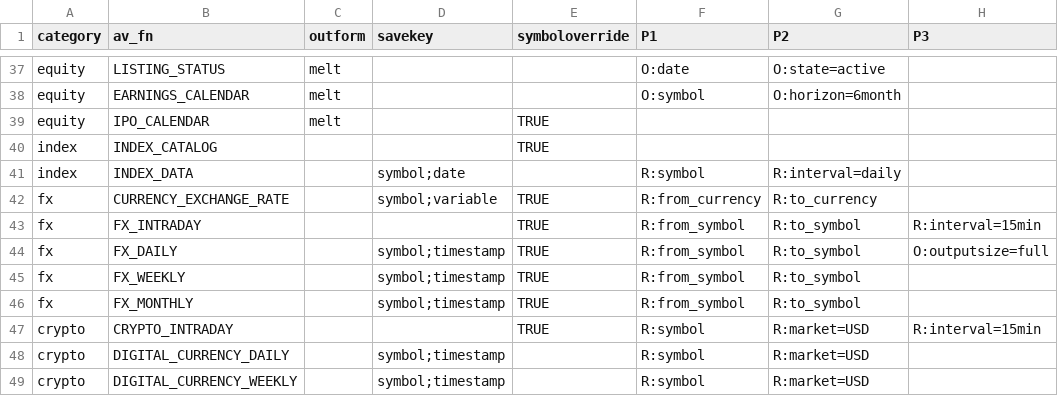
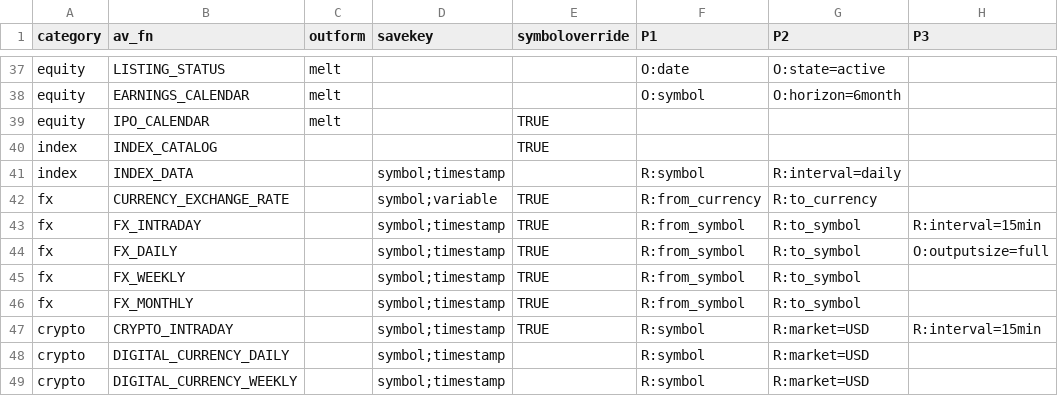
Before and after one commit to derekholmes0/alphavantagepf, a CSV file: inst/extdata/av_funcmap.csv, drawn as a sheet; only a part is shown, gaps mark what is left out; the diff names each change by its address in the sheet, - before the commit and + after, or states it on an @@ line.

Commit message:
chg all date->timestamp

```diff
--- a/inst/extdata/av_funcmap.csv
+++ b/inst/extdata/av_funcmap.csv
-D41 (savekey): symbol;date
+D41 (savekey): symbol;timestamp
-D43 (savekey): (empty)
+D43 (savekey): symbol;timestamp
-D47 (savekey): (empty)
+D47 (savekey): symbol;timestamp
```
Also changed, not shown: 8 other files.
